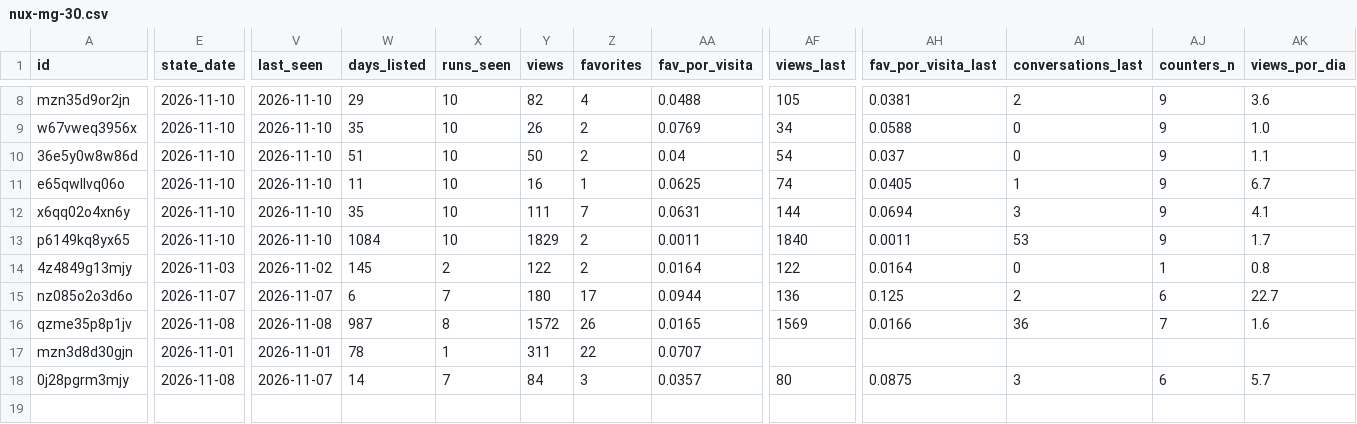
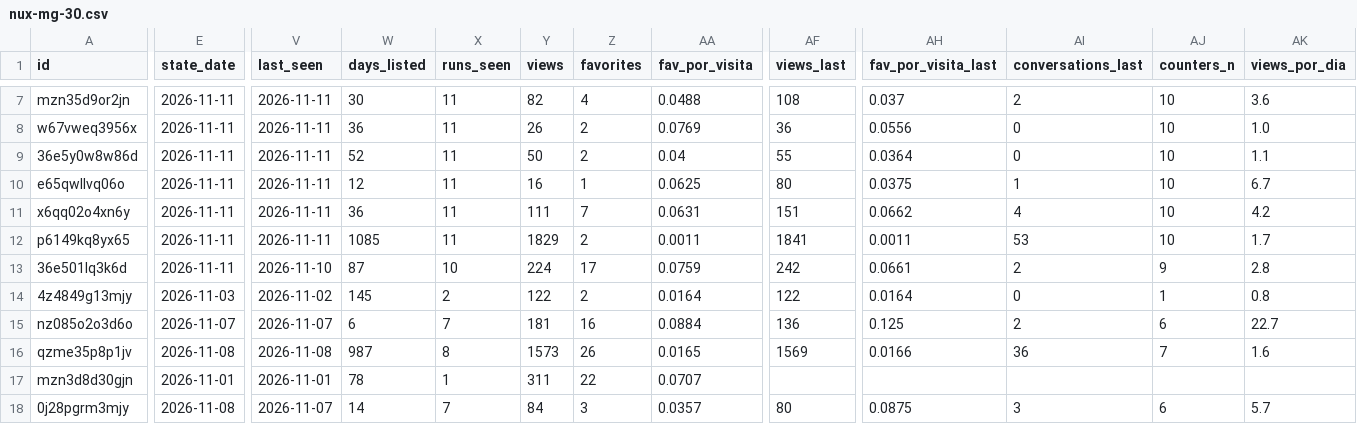
Before and after one commit to pablo16111991/market-analysis, a CSV file: second-hand/data/clean/nux-mg-30.csv, drawn as a sheet; only a part is shown, gaps mark what is left out; addresses are those after the commit; rows hold the shown columns only; the diff covers the shown part only; the diff names each change by its address in the sheet, - before the commit and + after, or states it on an @@ line.

```diff
--- a/second-hand/data/clean/nux-mg-30.csv
+++ b/second-hand/data/clean/nux-mg-30.csv
-E7:E12 (state_date): 2026-11-10
+E7:E12 (state_date): 2026-11-11
-V7:V12 (last_seen): 2026-11-10
+V7:V12 (last_seen): 2026-11-11
-W7 (days_listed): 29
+W7 (days_listed): 30
-X7:X12 (runs_seen): 10
+X7:X12 (runs_seen): 11
-AF7 (views_last): 105
+AF7 (views_last): 108
-AH7 (fav_por_visita_last): 0.0381
+AH7 (fav_por_visita_last): 0.037
-AJ7:AJ12 (counters_n): 9
+AJ7:AJ12 (counters_n): 10
-W8 (days_listed): 35
+W8 (days_listed): 36
-AF8 (views_last): 34
+AF8 (views_last): 36
-AH8 (fav_por_visita_last): 0.0588
+AH8 (fav_por_visita_last): 0.0556
-W9 (days_listed): 51
+W9 (days_listed): 52
-AF9 (views_last): 54
+AF9 (views_last): 55
-AH9 (fav_por_visita_last): 0.037
+AH9 (fav_por_visita_last): 0.0364
-W10 (days_listed): 11
+W10 (days_listed): 12
-AF10 (views_last): 74
+AF10 (views_last): 80
-AH10 (fav_por_visita_last): 0.0405
+AH10 (fav_por_visita_last): 0.0375
-W11 (days_listed): 35
+W11 (days_listed): 36
-AF11 (views_last): 144
+AF11 (views_last): 151
-AH11 (fav_por_visita_last): 0.0694
+AH11 (fav_por_visita_last): 0.0662
-AI11 (conversations_last): 3
+AI11 (conversations_last): 4
-AK11 (views_por_dia): 4.1
+AK11 (views_por_dia): 4.2
-W12 (days_listed): 1084
+W12 (days_listed): 1085
-AF12 (views_last): 1840
+AF12 (views_last): 1841
+row 13: 36e501lq3k6d | 2026-11-11 | 2026-11-10 | 87 | 10 | 224 | 17 | 0.0759 | 242 | 0.0661 | 2 | 9 | 2.8
-Y15 (views): 180
+Y15 (views): 181
-Z15 (favorites): 17
+Z15 (favorites): 16
-AA15 (fav_por_visita): 0.0944
+AA15 (fav_por_visita): 0.0884
-Y16 (views): 1572
+Y16 (views): 1573
```
Also changed, not shown: 1 removed row and 38 edited cells elsewhere in this file, second-hand/data/clean/kymco-k-xct-125.csv, second-hand/data/clean/triumph-trident-660.csv, 6 other files.
